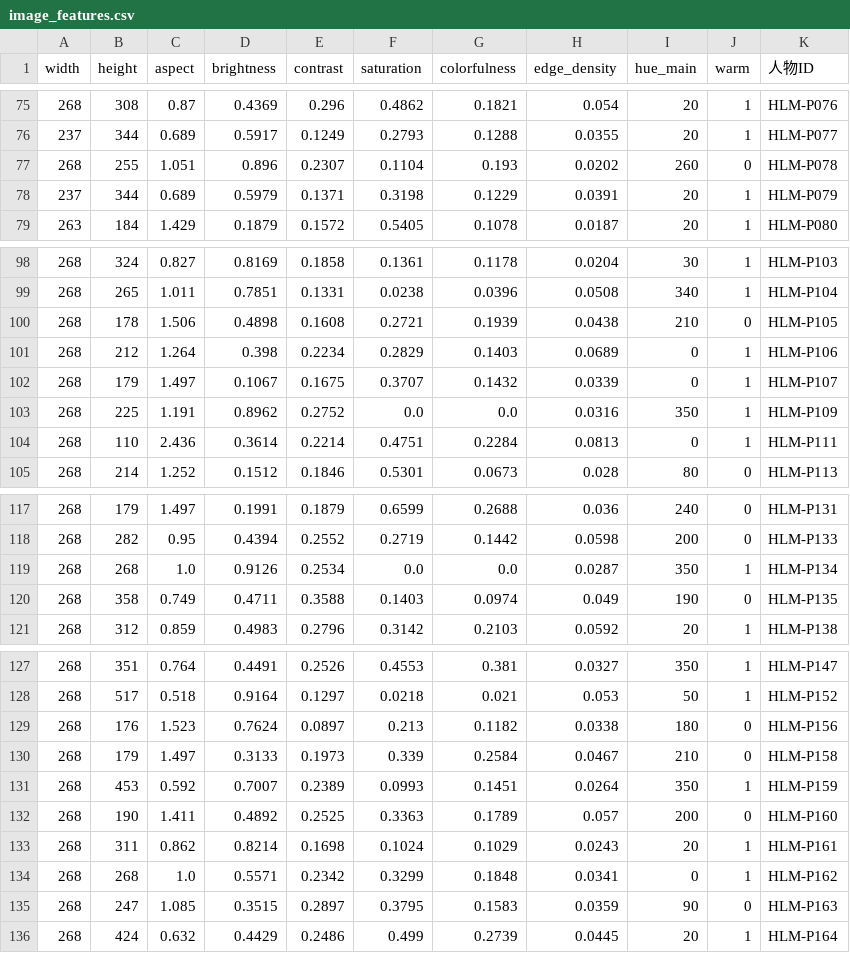
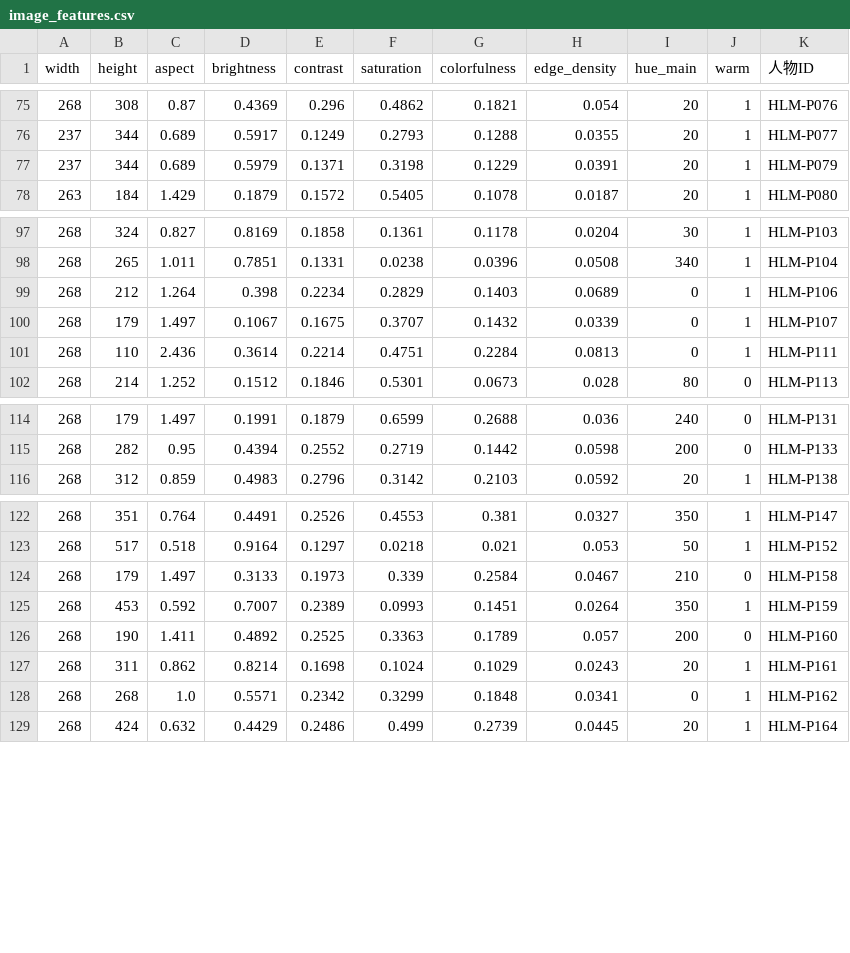
Before and after one commit to woaadan/hlm-network, a CSV file: data/processed/image_features.csv, drawn as a sheet; only a part is shown, gaps mark what is left out; the diff names each change by its address in the sheet, - before the commit and + after, or states it on an @@ line.

```diff
--- a/data/processed/image_features.csv
+++ b/data/processed/image_features.csv
-row 77: 268 | 255 | 1.051 | 0.896 | 0.2307 | 0.1104 | 0.193 | 0.0202 | 260 | 0 | HLM-P078
-row 100: 268 | 178 | 1.506 | 0.4898 | 0.1608 | 0.2721 | 0.1939 | 0.0438 | 210 | 0 | HLM-P105
-row 103: 268 | 225 | 1.191 | 0.8962 | 0.2752 | 0.0 | 0.0 | 0.0316 | 350 | 1 | HLM-P109
-row 119: 268 | 268 | 1.0 | 0.9126 | 0.2534 | 0.0 | 0.0 | 0.0287 | 350 | 1 | HLM-P134
-row 120: 268 | 358 | 0.749 | 0.4711 | 0.3588 | 0.1403 | 0.0974 | 0.049 | 190 | 0 | HLM-P135
-row 129: 268 | 176 | 1.523 | 0.7624 | 0.0897 | 0.213 | 0.1182 | 0.0338 | 180 | 0 | HLM-P156
-row 135: 268 | 247 | 1.085 | 0.3515 | 0.2897 | 0.3795 | 0.1583 | 0.0359 | 90 | 0 | HLM-P163
```
Also changed, not shown: data/processed/node_metrics.csv, data/processed/persons.csv, 38 other files.
